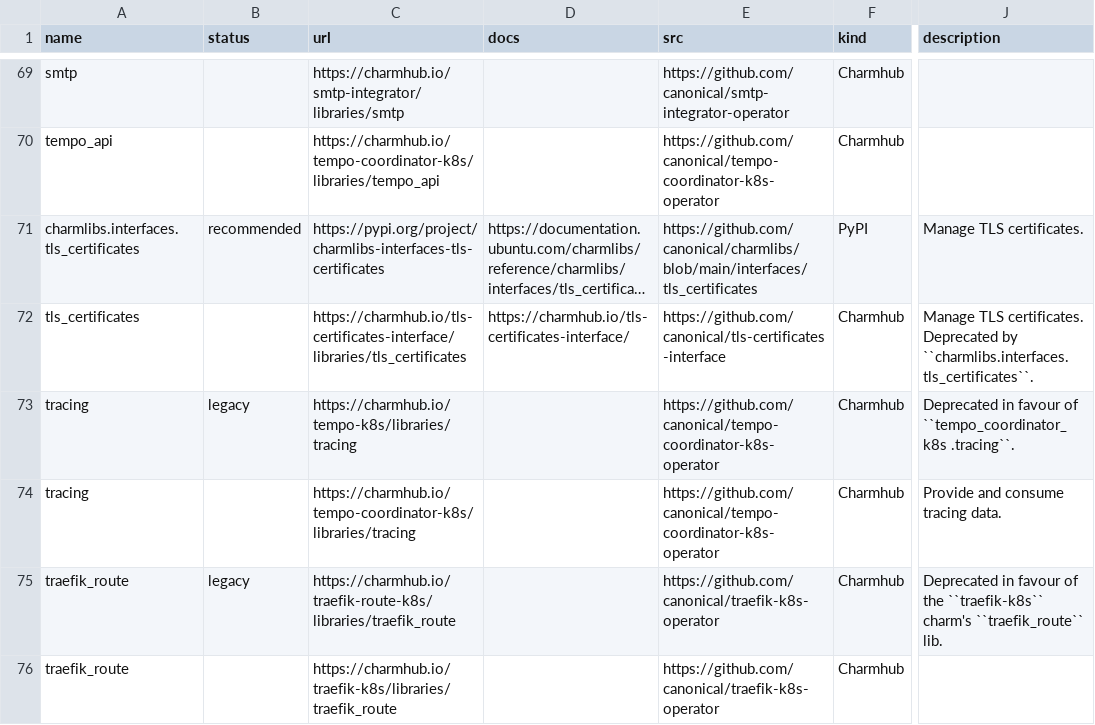
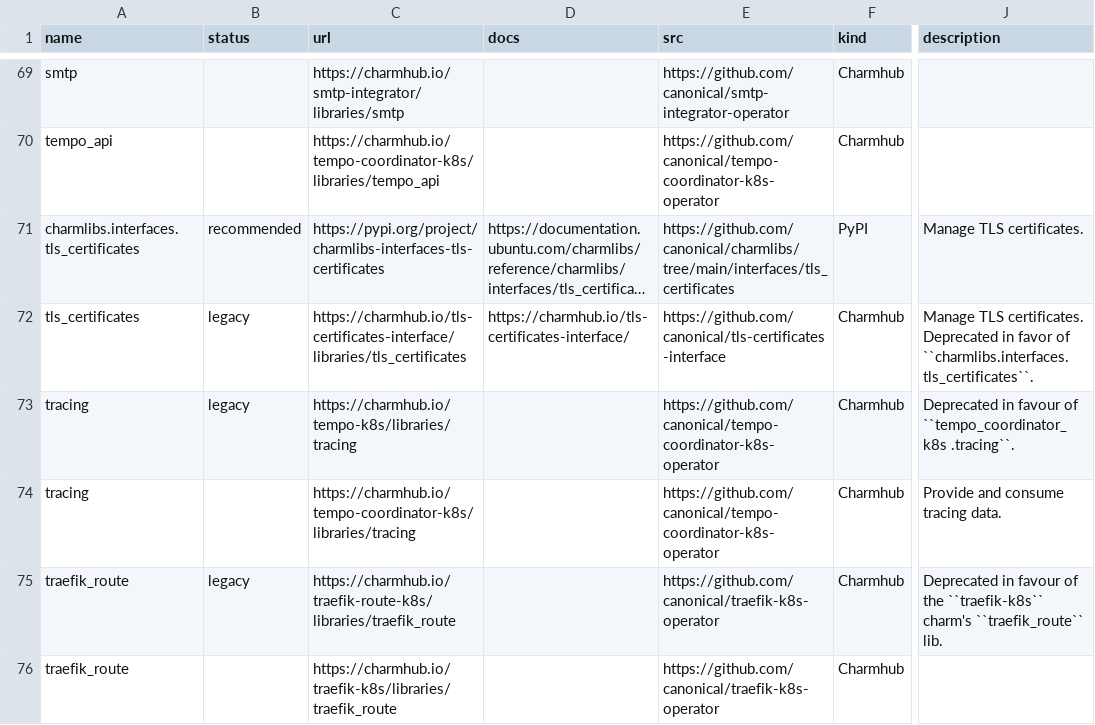
Before and after one commit to james-garner-canonical/charmlibs, a CSV file: .docs/reference/interface-libs.csv, drawn as a sheet; only a part is shown, gaps mark what is left out; long unchanged cells end in …; the diff names each change by its address in the sheet, - before the commit and + after, or states it on an @@ line.

```diff
--- a/.docs/reference/interface-libs.csv
+++ b/.docs/reference/interface-libs.csv
-E71 (src): https://github.com/canonical/charmlibs/blob/main/interfaces/tls_certificates
+E71 (src): https://github.com/canonical/charmlibs/tree/main/interfaces/tls_certificates
-B72 (status): (empty)
+B72 (status): legacy
-J72 (description): …certificates. Deprecated by ``charmlibs.interfaces.tls_certificates``.
+J72 (description): …certificates. Deprecated in favor of ``charmlibs.interfaces.tls_certificates``.
```
Also changed, not shown: .docs/reference/general-libs.csv.
